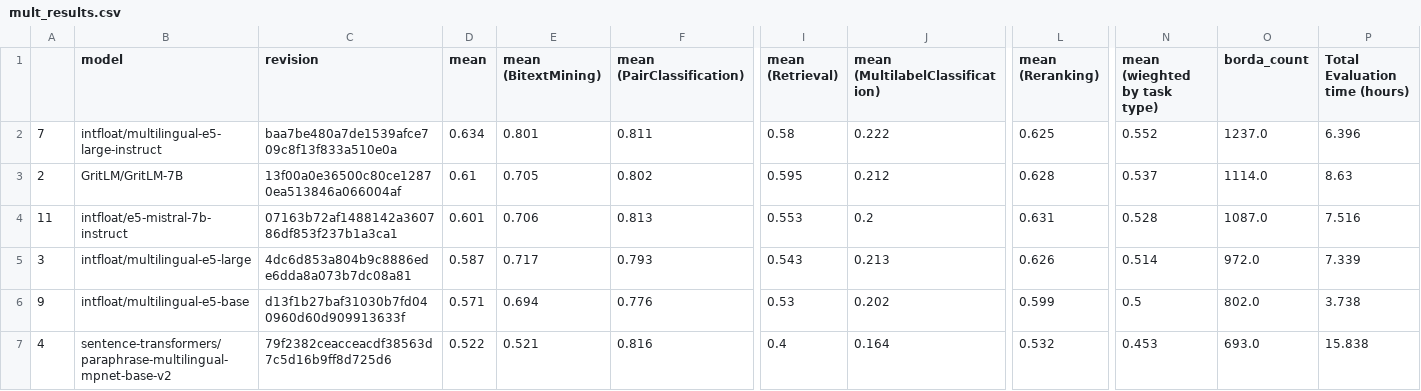
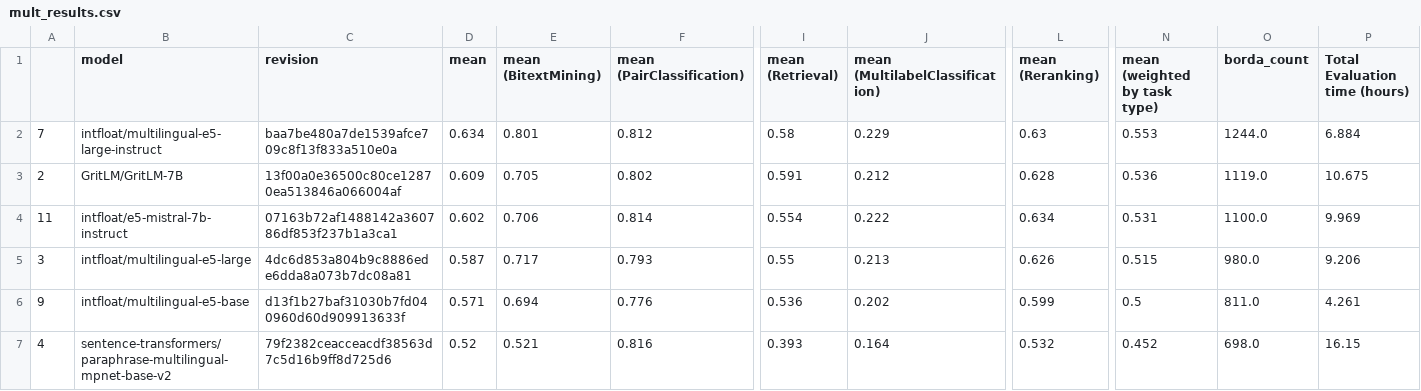
Before and after one commit to embeddings-benchmark/mteb, a CSV file: scripts/task_selection/mult_results.csv, drawn as a sheet; only a part is shown, gaps mark what is left out; the diff covers the shown part only; the diff names each change by its address in the sheet, - before the commit and + after, or states it on an @@ line.

```diff
--- a/scripts/task_selection/mult_results.csv
+++ b/scripts/task_selection/mult_results.csv
-N1: mean (wieghted by task type)
+N1: mean (weighted by task type)
-F2 (mean (PairClassification)): 0.811
+F2 (mean (PairClassification)): 0.812
-J2 (mean (MultilabelClassification)): 0.222
+J2 (mean (MultilabelClassification)): 0.229
-L2 (mean (Reranking)): 0.625
+L2 (mean (Reranking)): 0.63
-N2 (mean (weighted by task type)): 0.552
+N2 (mean (weighted by task type)): 0.553
-O2 (borda_count): 1237.0
+O2 (borda_count): 1244.0
-P2 (Total Evaluation time (hours)): 6.396
+P2 (Total Evaluation time (hours)): 6.884
-D3 (mean): 0.61
+D3 (mean): 0.609
-I3 (mean (Retrieval)): 0.595
+I3 (mean (Retrieval)): 0.591
-N3 (mean (weighted by task type)): 0.537
+N3 (mean (weighted by task type)): 0.536
-O3 (borda_count): 1114.0
+O3 (borda_count): 1119.0
-P3 (Total Evaluation time (hours)): 8.63
+P3 (Total Evaluation time (hours)): 10.675
-D4 (mean): 0.601
+D4 (mean): 0.602
-F4 (mean (PairClassification)): 0.813
+F4 (mean (PairClassification)): 0.814
-I4 (mean (Retrieval)): 0.553
+I4 (mean (Retrieval)): 0.554
-J4 (mean (MultilabelClassification)): 0.2
+J4 (mean (MultilabelClassification)): 0.222
-L4 (mean (Reranking)): 0.631
+L4 (mean (Reranking)): 0.634
-N4 (mean (weighted by task type)): 0.528
+N4 (mean (weighted by task type)): 0.531
-O4 (borda_count): 1087.0
+O4 (borda_count): 1100.0
-P4 (Total Evaluation time (hours)): 7.516
+P4 (Total Evaluation time (hours)): 9.969
-I5 (mean (Retrieval)): 0.543
+I5 (mean (Retrieval)): 0.55
-N5 (mean (weighted by task type)): 0.514
+N5 (mean (weighted by task type)): 0.515
-O5 (borda_count): 972.0
+O5 (borda_count): 980.0
-P5 (Total Evaluation time (hours)): 7.339
+P5 (Total Evaluation time (hours)): 9.206
-I6 (mean (Retrieval)): 0.53
+I6 (mean (Retrieval)): 0.536
-O6 (borda_count): 802.0
+O6 (borda_count): 811.0
-P6 (Total Evaluation time (hours)): 3.738
+P6 (Total Evaluation time (hours)): 4.261
-D7 (mean): 0.522
+D7 (mean): 0.52
-I7 (mean (Retrieval)): 0.4
+I7 (mean (Retrieval)): 0.393
-N7 (mean (weighted by task type)): 0.453
+N7 (mean (weighted by task type)): 0.452
-O7 (borda_count): 693.0
+O7 (borda_count): 698.0
-P7 (Total Evaluation time (hours)): 15.838
+P7 (Total Evaluation time (hours)): 16.15
```
Also changed, not shown: 28 edited cells elsewhere in this file, scripts/task_selection/mteb_lite_results.csv, 3 other files.
